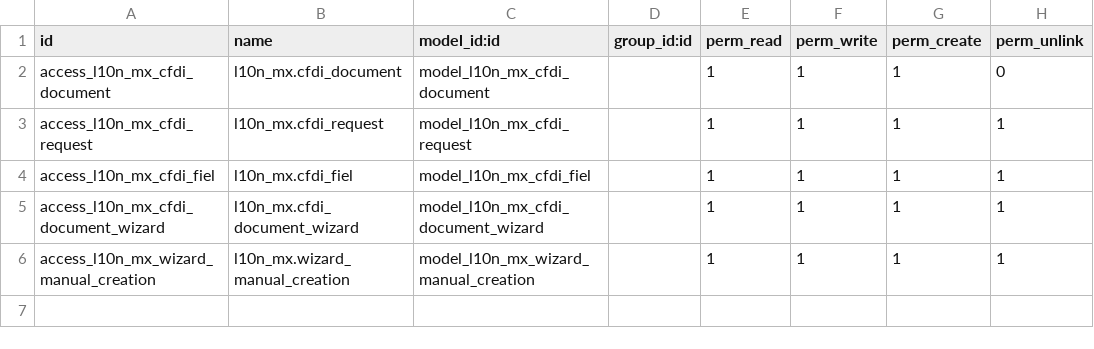
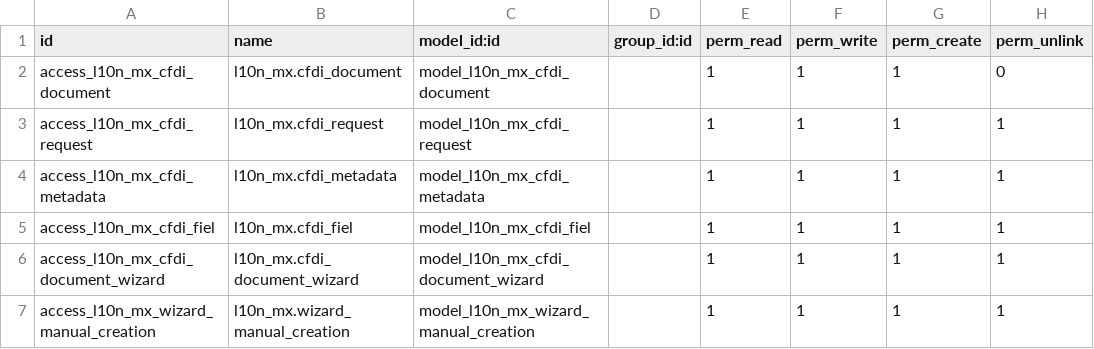
Before and after one commit to ctt-dev/invezomexico, a CSV file: l10n_mx_cfdi_manager/security/ir.model.access.csv, drawn as a sheet; the diff names each change by its address in the sheet, - before the commit and + after, or states it on an @@ line.

```diff
--- a/l10n_mx_cfdi_manager/security/ir.model.access.csv
+++ b/l10n_mx_cfdi_manager/security/ir.model.access.csv
+row 4: access_l10n_mx_cfdi_metadata | l10n_mx.cfdi_metadata | model_l10n_mx_cfdi_metadata |  | 1 | 1 | 1 | 1
```
Also changed, not shown: 42 other files.
